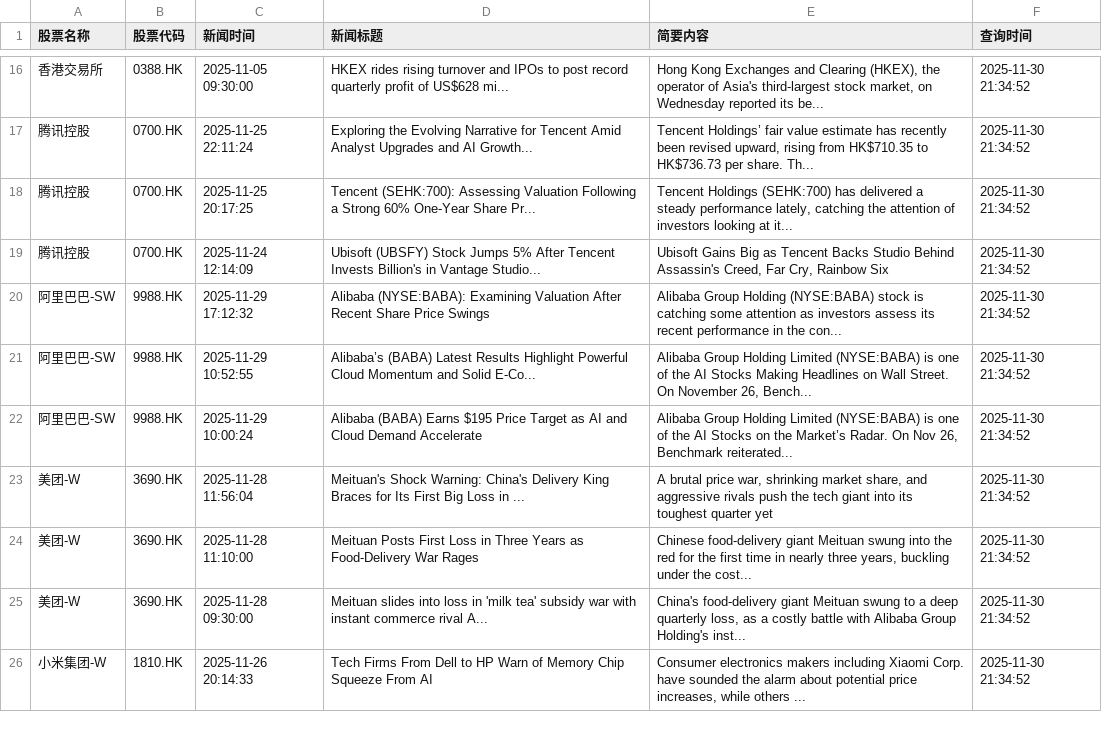
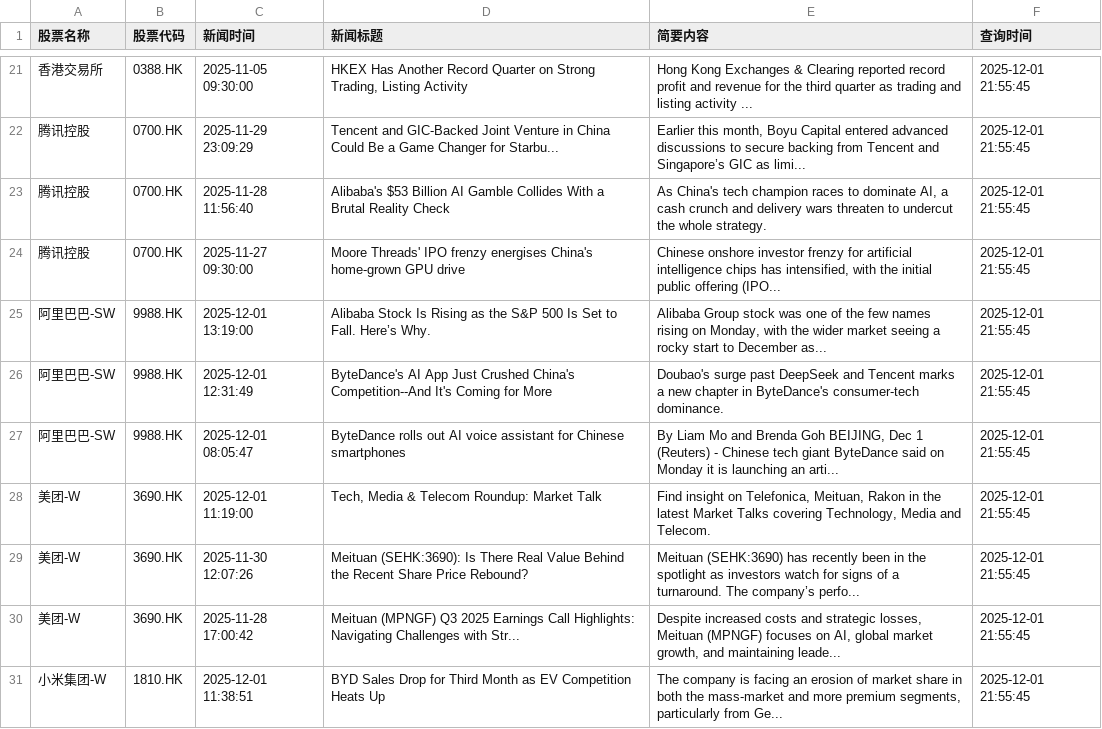
Before and after one commit to wonglaitung/fortune, a CSV file: data/all_stock_news_records.csv, drawn as a sheet; only a part is shown, gaps mark what is left out; the diff covers the shown part only.

```diff
--- a/data/all_stock_news_records.csv
+++ b/data/all_stock_news_records.csv
@@ -16,11 +21,11 @@
-香港交易所,0388.HK,2025-11-05 09:30:00,HKEX rides rising turnover and IPOs to post record quarterly profit of US$628 mi...,"Hong Kong Exchanges and Clearing (HKEX), the operator of Asia's third-largest stock market, on Wednesday reported its be...",2025-11-30 21:34:52
-腾讯控股,0700.HK,2025-11-25 22:11:24,Exploring the Evolving Narrative for Tencent Amid Analyst Upgrades and AI Growth...,"Tencent Holdings’ fair value estimate has recently been revised upward, rising from HK$710.35 to HK$736.73 per share. Th...",2025-11-30 21:34:52
-腾讯控股,0700.HK,2025-11-25 20:17:25,Tencent (SEHK:700): Assessing Valuation Following a Strong 60% One-Year Share Pr...,"Tencent Holdings (SEHK:700) has delivered a steady performance lately, catching the attention of investors looking at it...",2025-11-30 21:34:52
-腾讯控股,0700.HK,2025-11-24 12:14:09,Ubisoft (UBSFY) Stock Jumps 5% After Tencent Invests Billion's in Vantage Studio...,"Ubisoft Gains Big as Tencent Backs Studio Behind Assassin's Creed, Far Cry, Rainbow Six",2025-11-30 21:34:52
-阿里巴巴-SW,9988.HK,2025-11-29 17:12:32,Alibaba (NYSE:BABA): Examining Valuation After Recent Share Price Swings,Alibaba Group Holding (NYSE:BABA) stock is catching some attention as investors assess its recent performance in the con...,2025-11-30 21:34:52
-阿里巴巴-SW,9988.HK,2025-11-29 10:52:55,Alibaba’s (BABA) Latest Results Highlight Powerful Cloud Momentum and Solid E-Co...,"Alibaba Group Holding Limited (NYSE:BABA) is one of the AI Stocks Making Headlines on Wall Street. On November 26, Bench...",2025-11-30 21:34:52
-阿里巴巴-SW,9988.HK,2025-11-29 10:00:24,Alibaba (BABA) Earns $195 Price Target as AI and Cloud Demand Accelerate,"Alibaba Group Holding Limited (NYSE:BABA) is one of the AI Stocks on the Market’s Radar. On Nov 26, Benchmark reiterated...",2025-11-30 21:34:52
-美团-W,3690.HK,2025-11-28 11:56:04,Meituan's Shock Warning: China's Delivery King Braces for Its First Big Loss in ...,"A brutal price war, shrinking market share, and aggressive rivals push the tech giant into its toughest quarter yet",2025-11-30 21:34:52
-美团-W,3690.HK,2025-11-28 11:10:00,Meituan Posts First Loss in Three Years as Food-Delivery War Rages,"Chinese food-delivery giant Meituan swung into the red for the first time in nearly three years, buckling under the cost...",2025-11-30 21:34:52
-美团-W,3690.HK,2025-11-28 09:30:00,Meituan slides into loss in 'milk tea' subsidy war with instant commerce rival A...,"China's food-delivery giant Meituan swung to a deep quarterly loss, as a costly battle with Alibaba Group Holding's inst...",2025-11-30 21:34:52
-小米集团-W,1810.HK,2025-11-26 20:14:33,Tech Firms From Dell to HP Warn of Memory Chip Squeeze From AI,"Consumer electronics makers including Xiaomi Corp. have sounded the alarm about potential price increases, while others ...",2025-11-30 21:34:52
+香港交易所,0388.HK,2025-11-05 09:30:00,"HKEX Has Another Record Quarter on Strong Trading, Listing Activity",Hong Kong Exchanges & Clearing reported record profit and revenue for the third quarter as trading and listing activity ...,2025-12-01 21:55:45
+腾讯控股,0700.HK,2025-11-29 23:09:29,Tencent and GIC-Backed Joint Venture in China Could Be a Game Changer for Starbu...,"Earlier this month, Boyu Capital entered advanced discussions to secure backing from Tencent and Singapore’s GIC as limi...",2025-12-01 21:55:45
+腾讯控股,0700.HK,2025-11-28 11:56:40,Alibaba's $53 Billion AI Gamble Collides With a Brutal Reality Check,"As China's tech champion races to dominate AI, a cash crunch and delivery wars threaten to undercut the whole strategy.",2025-12-01 21:55:45
+腾讯控股,0700.HK,2025-11-27 09:30:00,Moore Threads' IPO frenzy energises China's home-grown GPU drive,"Chinese onshore investor frenzy for artificial intelligence chips has intensified, with the initial public offering (IPO...",2025-12-01 21:55:45
+阿里巴巴-SW,9988.HK,2025-12-01 13:19:00,Alibaba Stock Is Rising as the S&P 500 Is Set to Fall. Here’s Why.,"Alibaba Group stock was one of the few names rising on Monday, with the wider market seeing a rocky start to December as...",2025-12-01 21:55:45
+阿里巴巴-SW,9988.HK,2025-12-01 12:31:49,ByteDance's AI App Just Crushed China's Competition--And It's Coming for More,Doubao's surge past DeepSeek and Tencent marks a new chapter in ByteDance's consumer-tech dominance.,2025-12-01 21:55:45
+阿里巴巴-SW,9988.HK,2025-12-01 08:05:47,ByteDance rolls out AI voice assistant for Chinese smartphones,"By Liam Mo and Brenda Goh BEIJING, Dec 1 (Reuters) - Chinese tech giant ByteDance said on Monday it is launching an arti...",2025-12-01 21:55:45
+美团-W,3690.HK,2025-12-01 11:19:00,"Tech, Media & Telecom Roundup: Market Talk","Find insight on Telefonica, Meituan, Rakon in the latest Market Talks covering Technology, Media and Telecom.",2025-12-01 21:55:45
+美团-W,3690.HK,2025-11-30 12:07:26,Meituan (SEHK:3690): Is There Real Value Behind the Recent Share Price Rebound?,Meituan (SEHK:3690) has recently been in the spotlight as investors watch for signs of a turnaround. The company’s perfo...,2025-12-01 21:55:45
+美团-W,3690.HK,2025-11-28 17:00:42,Meituan (MPNGF) Q3 2025 Earnings Call Highlights: Navigating Challenges with Str...,"Despite increased costs and strategic losses, Meituan (MPNGF) focuses on AI, global market growth, and maintaining leade...",2025-12-01 21:55:45
+小米集团-W,1810.HK,2025-12-01 11:38:51,BYD Sales Drop for Third Month as EV Competition Heats Up,"The company is facing an erosion of market share in both the mass-market and more premium segments, particularly from Ge...",2025-12-01 21:55:45
```
Also changed, not shown: 10 added rows, 2 removed rows and 51 edited cells elsewhere in this file.
